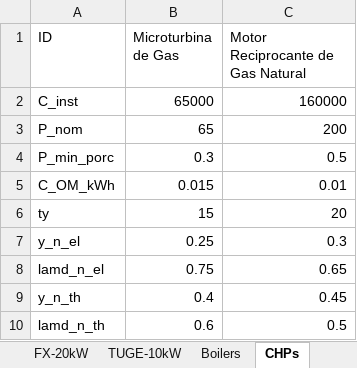
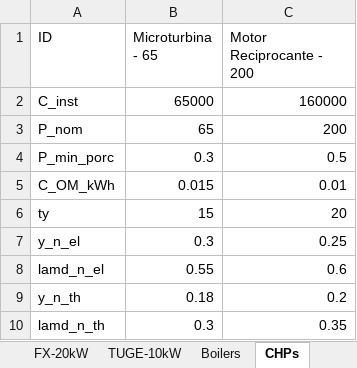
Before and after one commit to nmerchanr/Tesis_Maestria, an Excel workbook: Catalogo.xlsx, sheet CHPs, drawn as a sheet; values as stored, in another font and other column widths than the file's, no borders; the diff names each change by its address in the sheet, - before the commit and + after, or states it on an @@ line.

```diff
--- a/Catalogo.xlsx (sheet CHPs)
+++ b/Catalogo.xlsx (sheet CHPs)
-B1: Microturbina de Gas
+B1: Microturbina - 65
-C1: Motor Reciprocante de Gas Natural
+C1: Motor Reciprocante - 200
-B7 (Microturbina - 65): 0.25
+B7 (Microturbina - 65): 0.3
-C7 (Motor Reciprocante - 200): 0.3
+C7 (Motor Reciprocante - 200): 0.25
-B8 (Microturbina - 65): 0.75
+B8 (Microturbina - 65): 0.55
-C8 (Motor Reciprocante - 200): 0.65
+C8 (Motor Reciprocante - 200): 0.6
-B9 (Microturbina - 65): 0.4
+B9 (Microturbina - 65): 0.18
-C9 (Motor Reciprocante - 200): 0.45
+C9 (Motor Reciprocante - 200): 0.2
-B10 (Microturbina - 65): 0.6
+B10 (Microturbina - 65): 0.3
-C10 (Motor Reciprocante - 200): 0.5
+C10 (Motor Reciprocante - 200): 0.35
```
Also changed, not shown: sheet Boilers, sheet ElectricChillers, sheet AbsorptionChillers, sheet ElectricHeaters, 50 other files.
